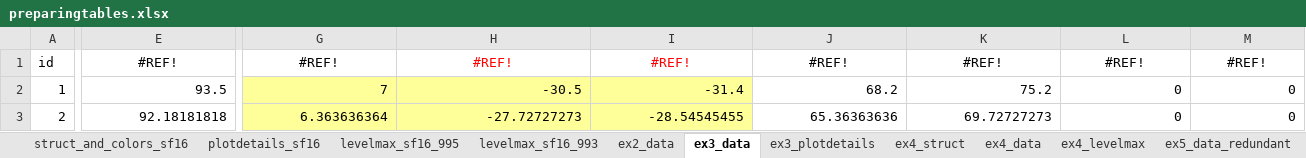
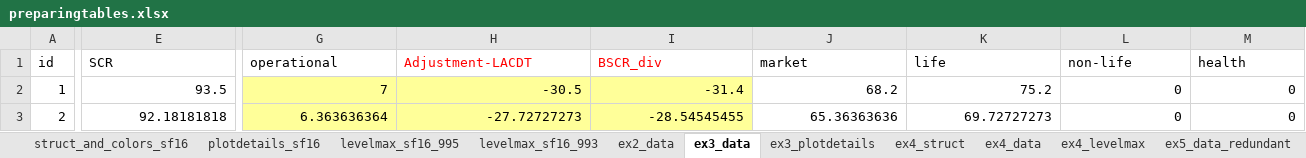
Before and after one commit to vanzanden/ggsolvencyii, an Excel workbook: xls/preparingtables.xlsx, sheet ex3_data, drawn as a sheet; only a part is shown, gaps mark what is left out; values as stored, in another font and other column widths than the file's, no borders; the diff covers the shown part only; the diff names each change by its address in the sheet, - before the commit and + after, or states it on an @@ line.

```diff
--- a/xls/preparingtables.xlsx (sheet ex3_data)
+++ b/xls/preparingtables.xlsx (sheet ex3_data)
-E1: #REF!
+E1: SCR
-E1 alignment: center
+E1 alignment: left
-G1: #REF!
+G1: operational
-G1:M1 alignment: center
+G1:M1 alignment: left
-H1: #REF!
+H1: Adjustment-LACDT
-I1: #REF!
+I1: BSCR_div
-J1: #REF!
+J1: market
-K1: #REF!
+K1: life
-L1: #REF!
+L1: non-life
-M1: #REF!
+M1: health
```
Also changed, not shown: 35 edited cells and cell formats elsewhere in this sheet, sheet ex7_data, sheet ex6_struct_and_colors, sheet ex6_data, sheet ex4_data, sheet ex3_plotdetails, other sheet tabs, formulas that keep their value, 23 other files.
